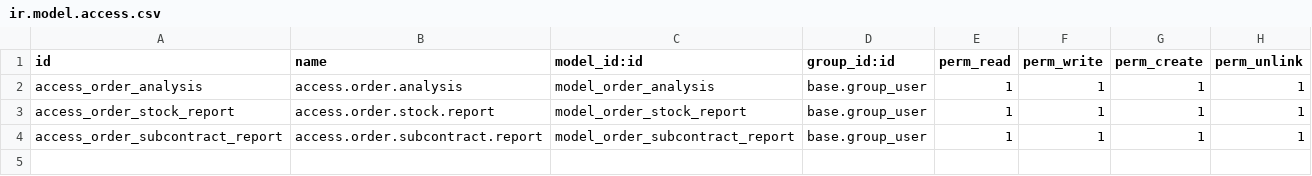
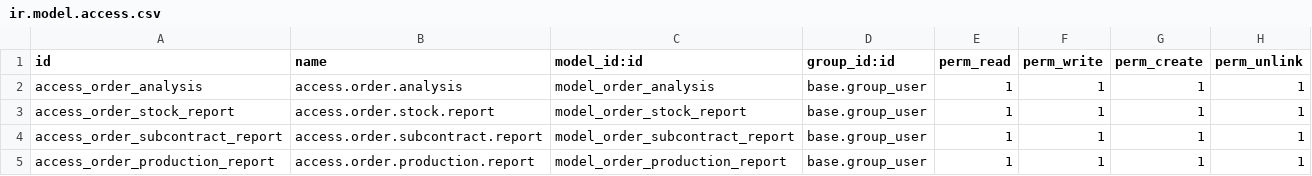
Before and after one commit to farhanrashad/fv13, a CSV file: de_order_analysis/security/ir.model.access.csv, drawn as a sheet; the diff names each change by its address in the sheet, - before the commit and + after, or states it on an @@ line.

Commit message:
order analysis

```diff
--- a/de_order_analysis/security/ir.model.access.csv
+++ b/de_order_analysis/security/ir.model.access.csv
+row 5: access_order_production_report | access.order.production.report | model_order_production_report | base.group_user | 1 | 1 | 1 | 1
```
Also changed, not shown: 6 other files.
